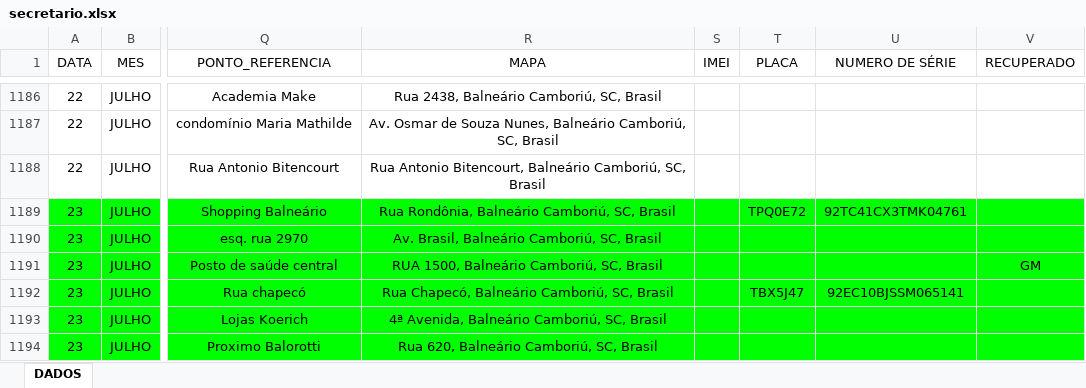
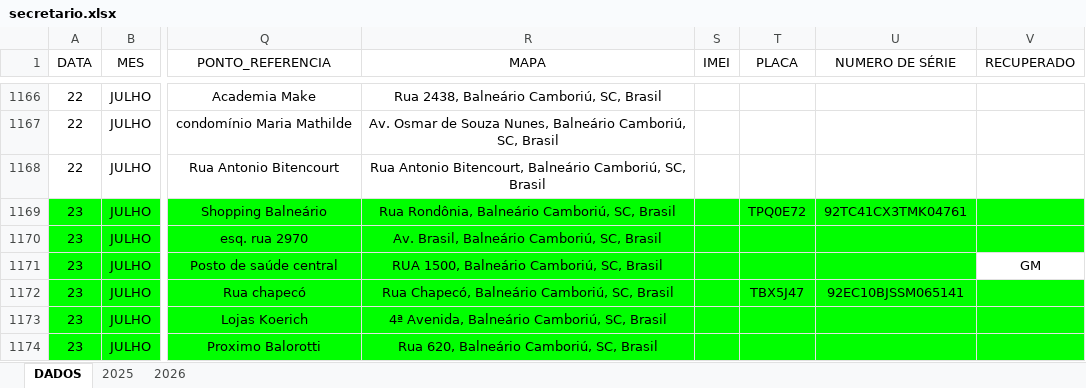
Before and after one commit to ronaldorocco/dashboard, an Excel workbook: secretario.xlsx, sheet DADOS, drawn as a sheet; only a part is shown, gaps mark what is left out; values as stored, in another font and other column widths than the file's, no borders; charts and pictures not drawn; addresses are those after the commit; the diff covers the shown part only; the diff names each change by its address in the sheet, - before the commit and + after, or states it on an @@ line.

```diff
--- a/secretario.xlsx (sheet DADOS)
+++ b/secretario.xlsx (sheet DADOS)
+sheet tab: 2025
+sheet tab: 2026
-V1171 fill: #00FF00
+V1171 fill: none
```
Also changed, not shown: 20 removed rows, 9 edited cells and cell formats elsewhere in this sheet, 2 other files.
